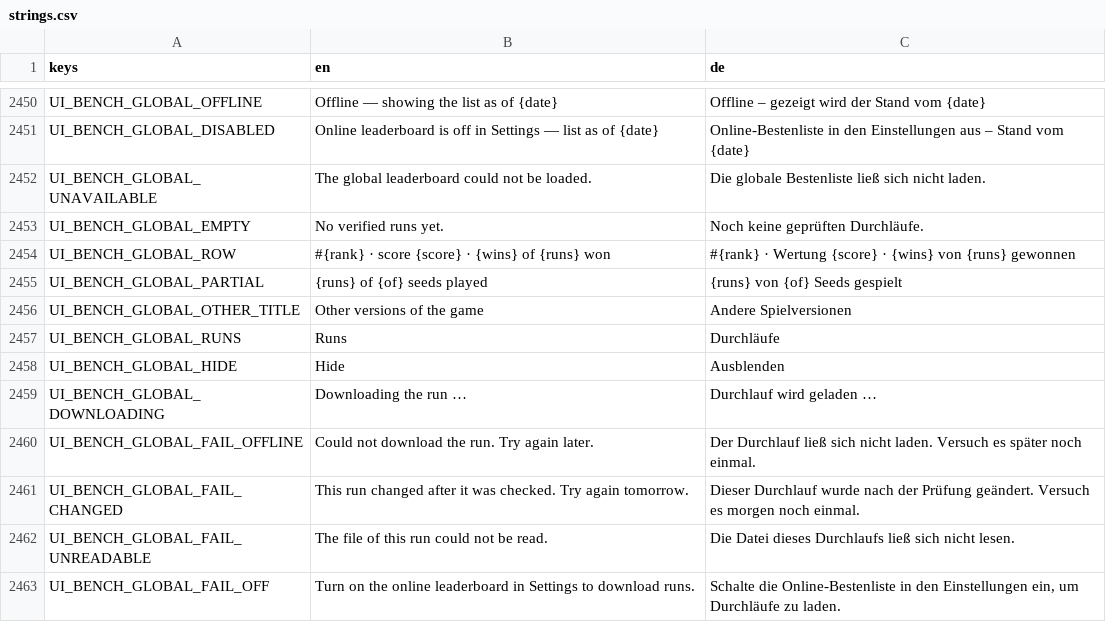
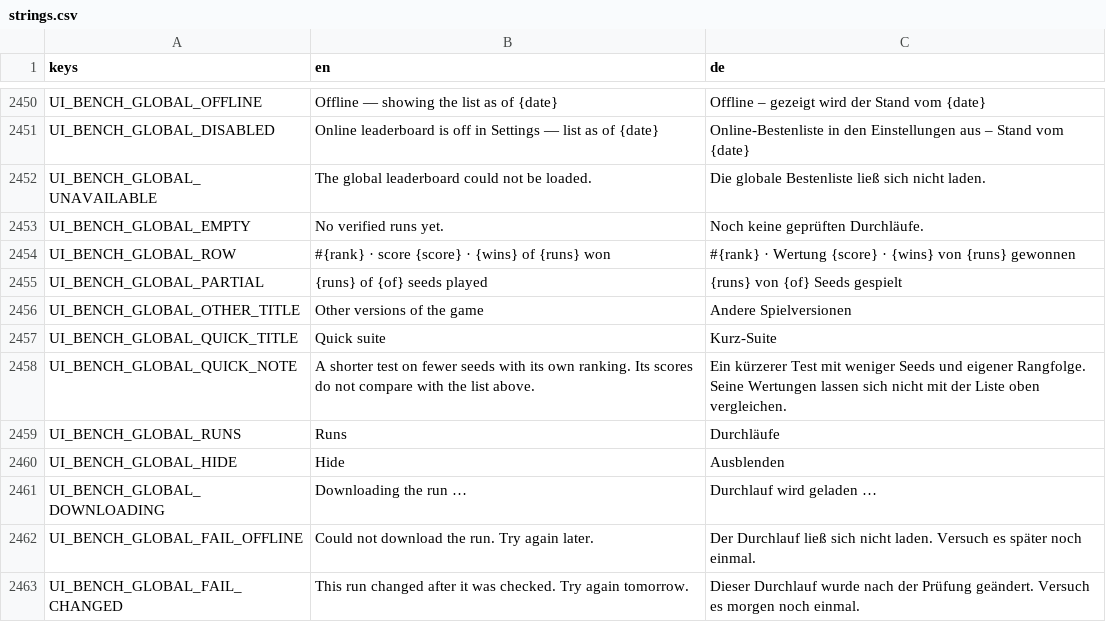
Before and after one commit to DenRakEiw/Doomsday, a CSV file: data/loc/strings.csv, drawn as a sheet; only a part is shown, gaps mark what is left out; the shorter side is filled out with more unchanged rows; the diff names each change by its address in the sheet, - before the commit and + after, or states it on an @@ line.

```diff
--- a/data/loc/strings.csv
+++ b/data/loc/strings.csv
+row 2457: UI_BENCH_GLOBAL_QUICK_TITLE | Quick suite | Kurz-Suite
+row 2458: UI_BENCH_GLOBAL_QUICK_NOTE | A shorter test on fewer seeds with its own ranking. Its scores do not compare with the list above. | Ein kürzerer Test mit weniger Seeds und eigener Rangfolge. Seine Wertungen lassen sich nicht mit der Liste oben vergleichen.
```
Also changed, not shown: 8 other files.
